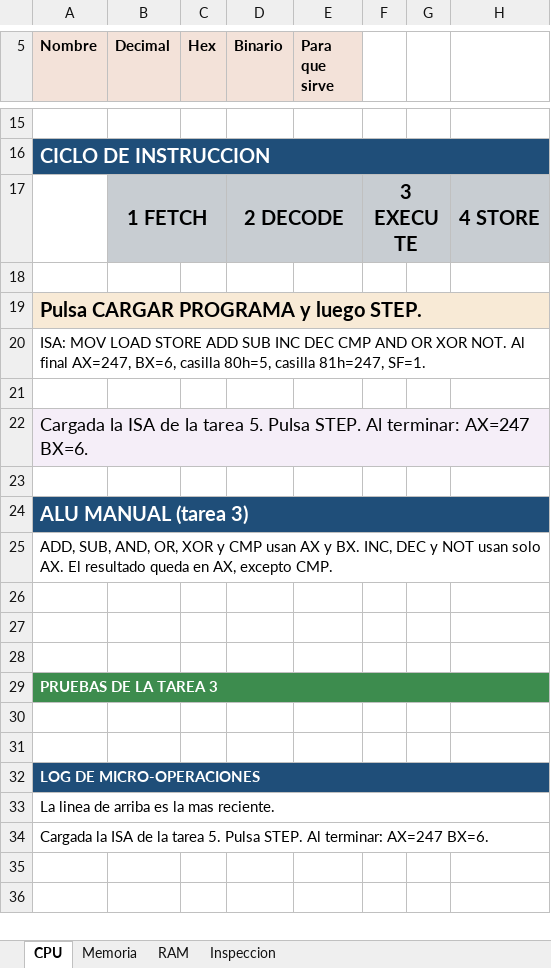
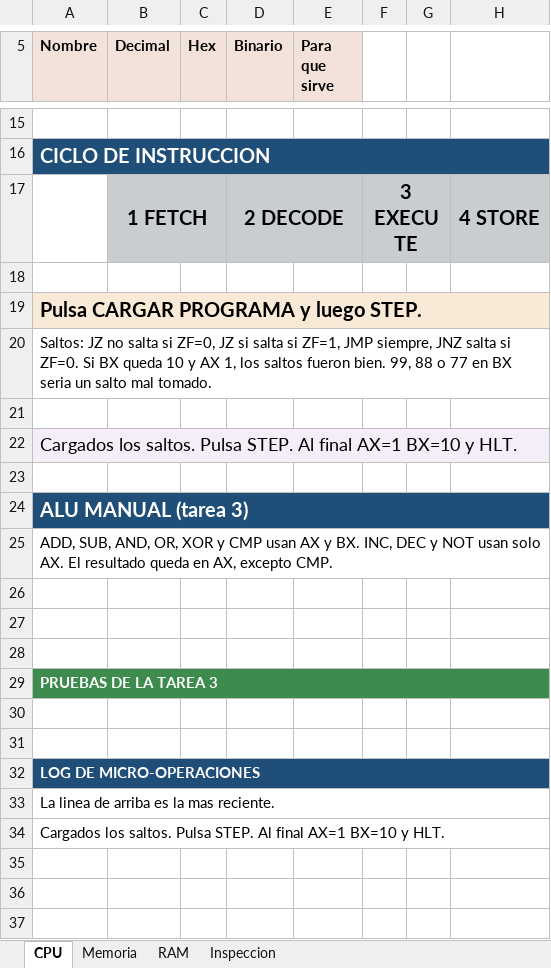
Before and after one commit to marcosarnez/EVALUACI-N-PRIMER-PARCIAL-Simulador-de-CPU-y-Memoria-Principal, an Excel workbook: simulador-cpu.xlsm, sheet CPU, drawn as a sheet; only a part is shown, gaps mark what is left out; values as stored, in another font and other column widths than the file's, no borders; charts and pictures not drawn; rows hold the shown columns only; the diff names each change by its address in the sheet, - before the commit and + after, or states it on an @@ line.

Commit message:
feat: saltos JZ JNZ JMP y parada HLT

```diff
--- a/simulador-cpu.xlsm (sheet CPU)
+++ b/simulador-cpu.xlsm (sheet CPU)
-A20 (Nombre): ISA: MOV LOAD STORE ADD SUB INC DEC CMP AND OR XOR NOT. Al final AX=247, BX=6, casilla 80h=5, casilla 81h=247, SF=1.
+A20 (Nombre): Saltos: JZ no salta si ZF=0, JZ si salta si ZF=1, JMP siempre, JNZ salta si ZF=0. Si BX queda 10 y AX 1, los saltos fueron bien. 99, 88 o 77 en BX seria un salto mal tomado.
-A22 (Nombre): Cargada la ISA de la tarea 5. Pulsa STEP. Al terminar: AX=247 BX=6.
+A22 (Nombre): Cargados los saltos. Pulsa STEP. Al final AX=1 BX=10 y HLT.
-A34 (Nombre): Cargada la ISA de la tarea 5. Pulsa STEP. Al terminar: AX=247 BX=6.
+A34 (Nombre): Cargados los saltos. Pulsa STEP. Al final AX=1 BX=10 y HLT.
+row 35: (empty)
```
Also changed, not shown: sheet Inspeccion, sheet RAM, sheet Memoria, charts or pictures, 1 other file.
